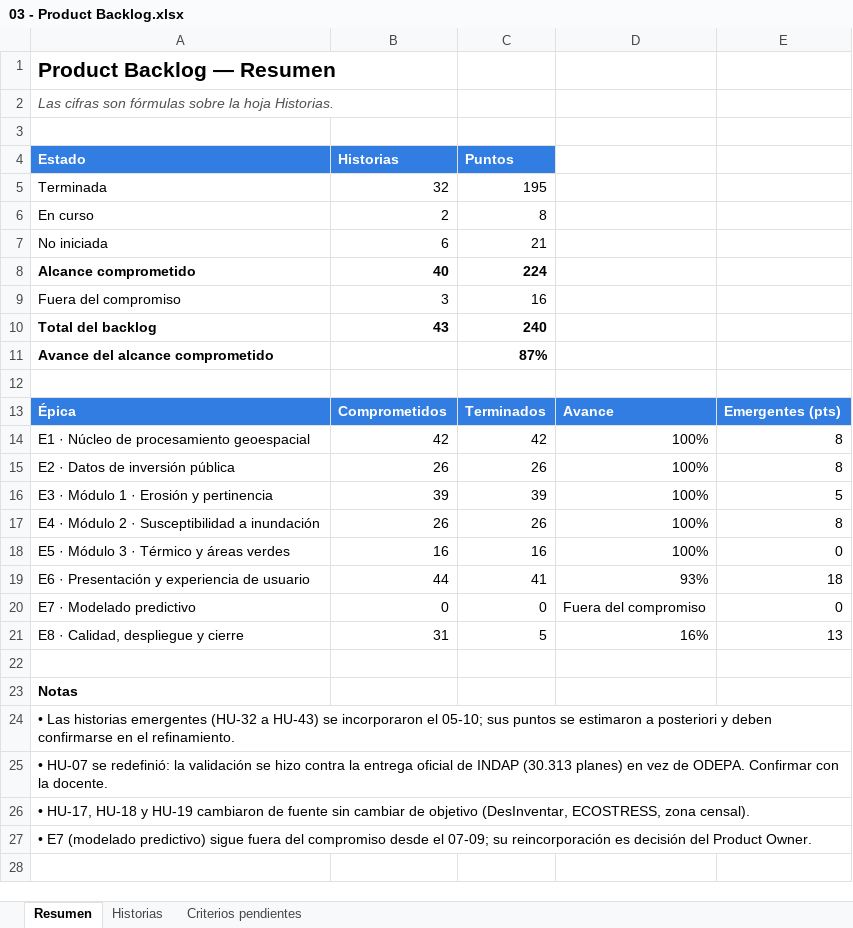
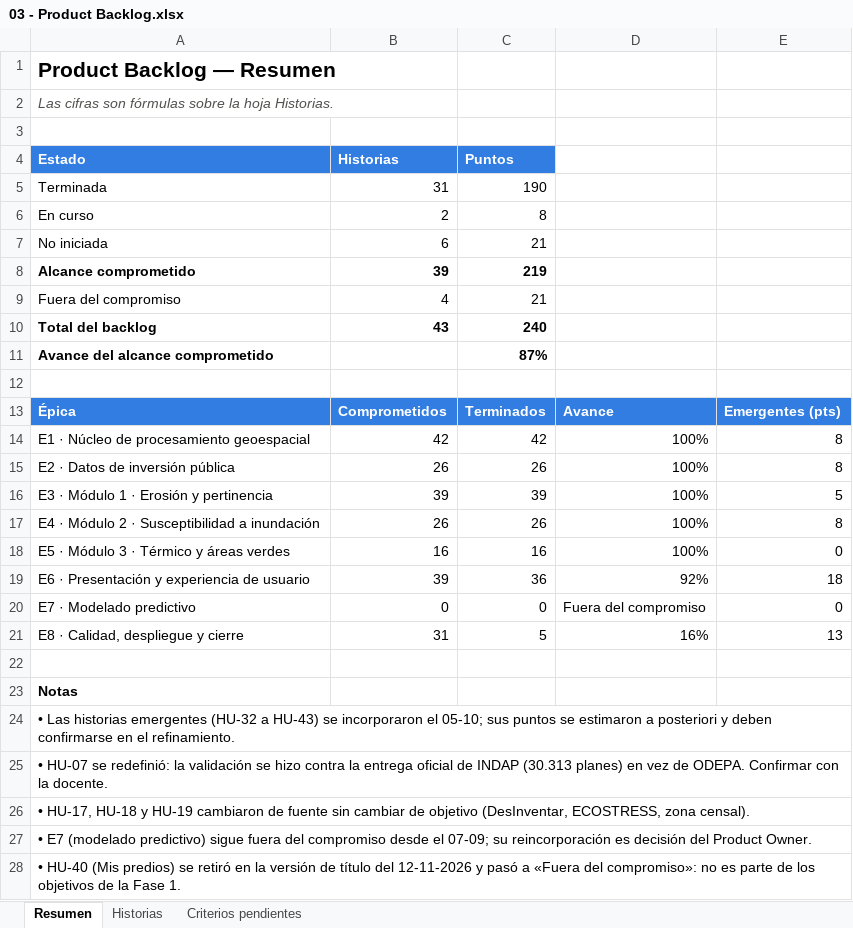
Before and after one commit to Baisuke/TerraFoco, an Excel workbook: Fase2/Evidencias Grupales/03 - Product Backlog.xlsx, sheet Resumen, drawn as a sheet; values as stored, in another font and other column widths than the file's, no borders; charts and pictures not drawn; the diff names each change by its address in the sheet, - before the commit and + after, or states it on an @@ line.

Commit message:
Product Backlog: HU-40 Mis predios queda fuera del compromiso
Se retiró en la versión de título del 12-11; el resumen se recalcula con
el cambio de estado.

```diff
--- a/Fase2/Evidencias Grupales/03 - Product Backlog.xlsx (sheet Resumen)
+++ b/Fase2/Evidencias Grupales/03 - Product Backlog.xlsx (sheet Resumen)
-B5 (Historias): 32
+B5 (Historias): 31
-C5 (Puntos): 195
+C5 (Puntos): 190
-B8 (Historias): 40
+B8 (Historias): 39
-C8 (Puntos): 224
+C8 (Puntos): 219
-B9 (Historias): 3
+B9 (Historias): 4
-C9 (Puntos): 16
+C9 (Puntos): 21
-B19 (Historias): 44
+B19 (Historias): 39
-C19 (Puntos): 41
+C19 (Puntos): 36
-D19: 93%
+D19: 92%
+row 28: • HU-40 (Mis predios) se retiró en la versión de título del 12-11-2026 y pasó a «Fuera del compromiso»: no es parte de los objetivos de la Fase 1.
```
Also changed, not shown: sheet Historias.
